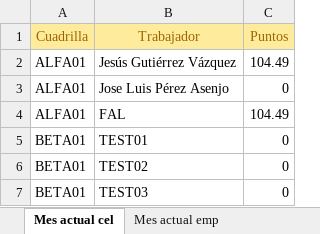
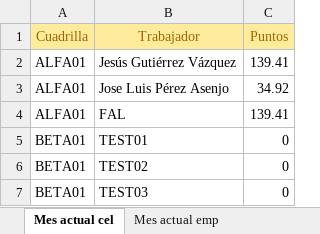
Before and after one commit to LUCLAND-SL/POINTS_MANAGMENT, an Excel workbook: points-managment/src/assets/PuntosTrabajadores2025.xlsx, sheet Mes actual cel, drawn as a sheet; values as stored, in another font and other column widths than the file's, no borders; the diff names each change by its address in the sheet, - before the commit and + after, or states it on an @@ line.

Commit message:
Se actualiza puntos celadores

```diff
--- a/points-managment/src/assets/PuntosTrabajadores2025.xlsx (sheet Mes actual cel)
+++ b/points-managment/src/assets/PuntosTrabajadores2025.xlsx (sheet Mes actual cel)
-C2 (Puntos): 104.49
+C2 (Puntos): 139.41
-C3 (Puntos): 0
+C3 (Puntos): 34.92
-C4 (Puntos): 104.49
+C4 (Puntos): 139.41
```
